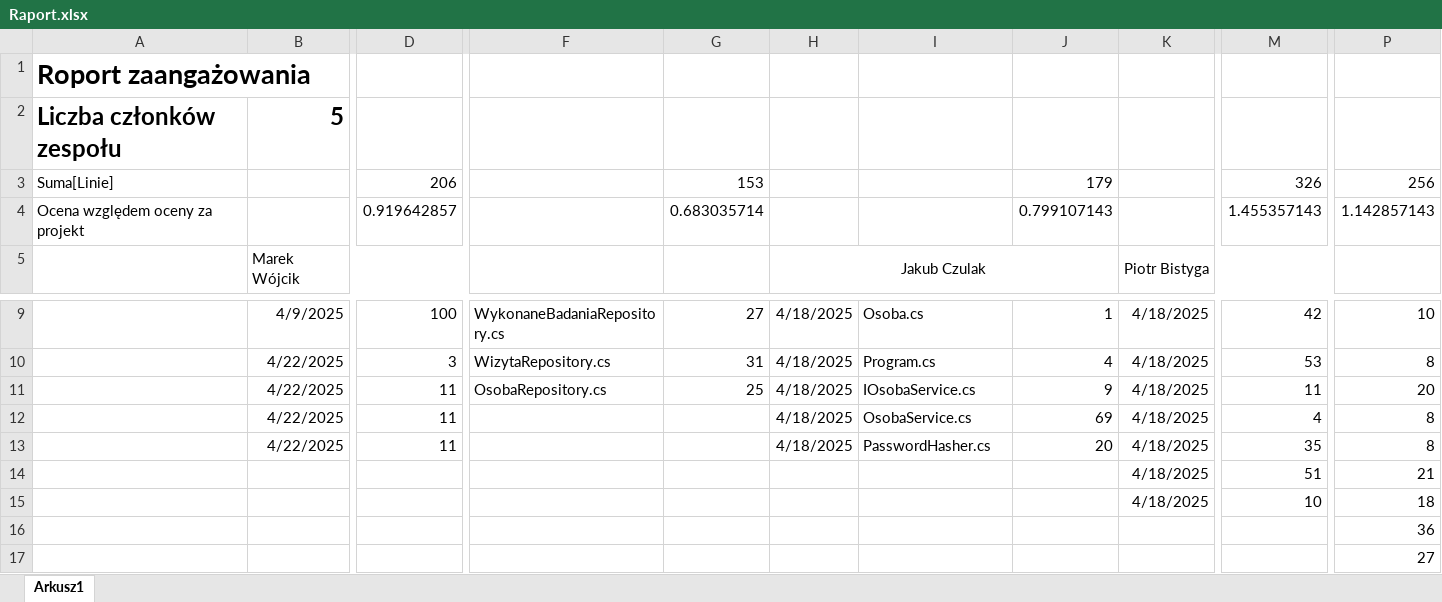
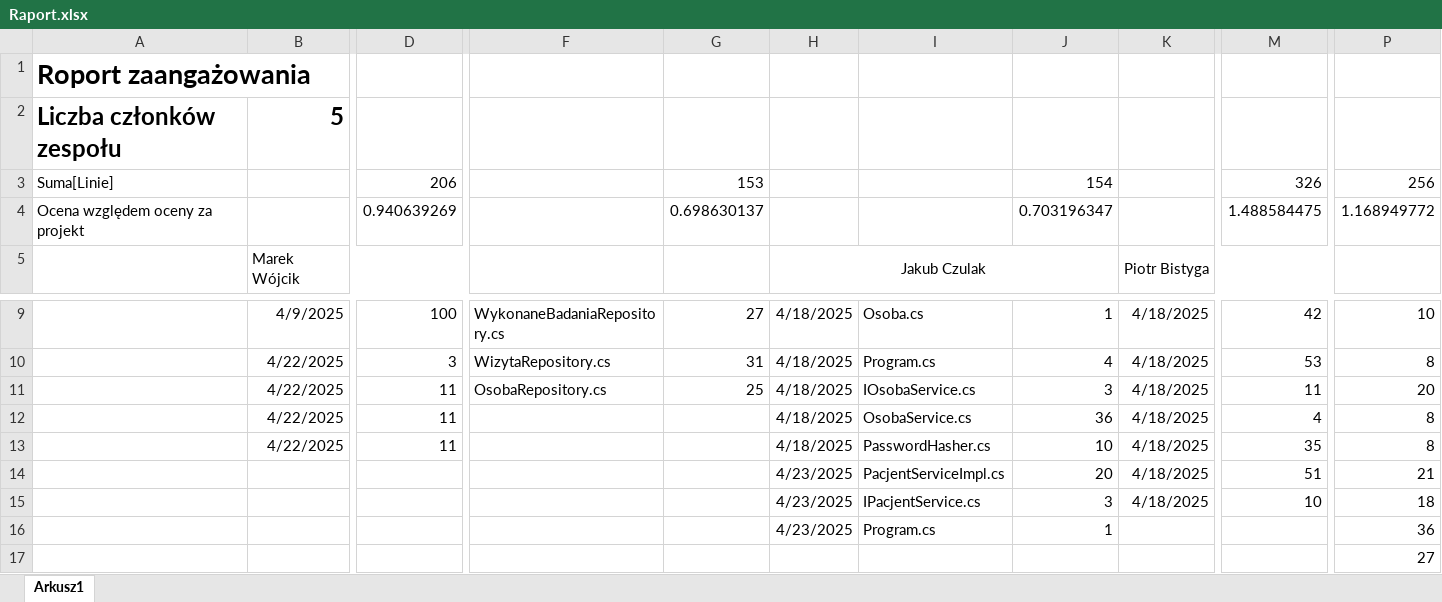
Before and after one commit to MarWoj744/Projekt-Przychodnia, an Excel workbook: Raport.xlsx, sheet Arkusz1, drawn as a sheet; only a part is shown, gaps mark what is left out; values as stored, in another font and other column widths than the file's, no borders; removed rows and columns are numbered as before the commit, all else as after; rows hold the shown columns only; the diff names each change by its address in the sheet, - before the commit and + after, or states it on an @@ line.

```diff
--- a/Raport.xlsx (sheet Arkusz1)
+++ b/Raport.xlsx (sheet Arkusz1)
-J3: 179
+J3: 154
-row 4: Ocena względem oceny za projekt |  | 0.919642857 |  | 0.683035714 |  |  | 0.799107143 |  | 1.455357143 | 1.142857143
+row 4: Ocena względem oceny za projekt |  | 0.940639269 |  | 0.698630137 |  |  | 0.703196347 |  | 1.488584475 | 1.168949772
-J11: 9
+J11: 3
-J12: 69
+J12: 36
-J13: 20
+J13: 10
-H14:H16: (empty)
+H14:H16: 4/23/2025
-I14: (empty)
+I14: PacjentServiceImpl.cs
-J14: (empty)
+J14: 20
-I15: (empty)
+I15: IPacjentService.cs
-J15: (empty)
+J15: 3
-I16: (empty)
+I16: Program.cs
-J16: (empty)
+J16: 1
```
Also changed, not shown: 4 other files.
